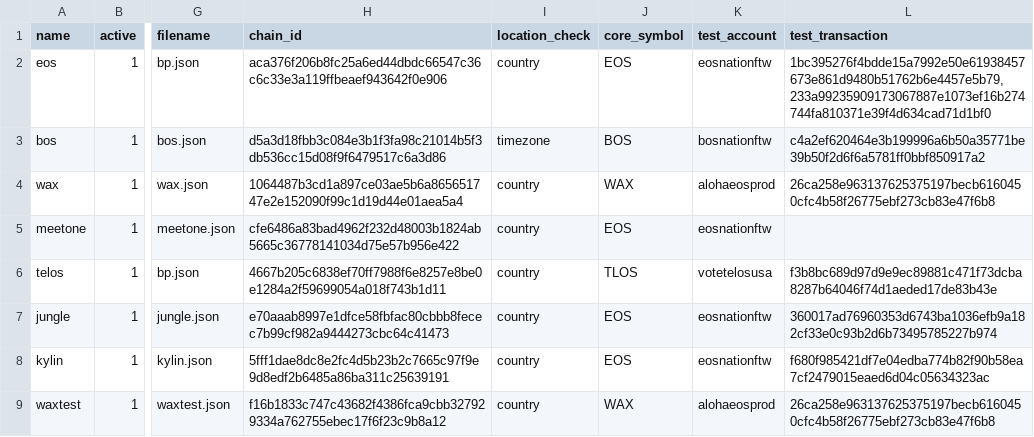
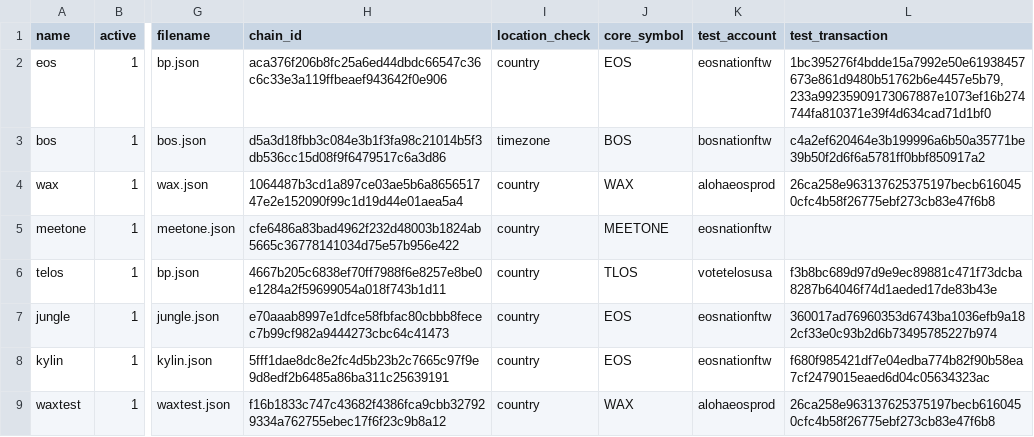
Before and after one commit to EOS-Nation/bpvalidate, a CSV file: config/chains.csv, drawn as a sheet; only a part is shown, gaps mark what is left out; the diff names each change by its address in the sheet, - before the commit and + after, or states it on an @@ line.

Commit message:
change core symbol for meetone

```diff
--- a/config/chains.csv
+++ b/config/chains.csv
-J5 (core_symbol): EOS
+J5 (core_symbol): MEETONE
```
